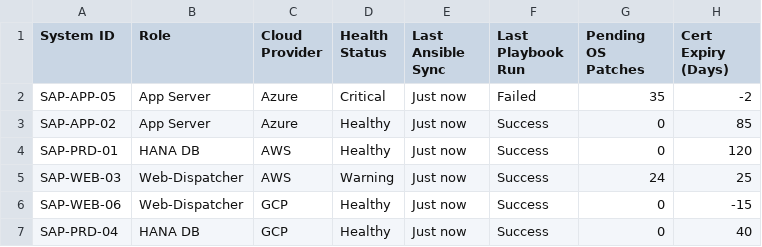
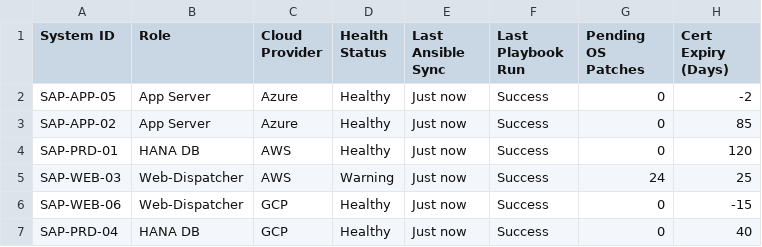
Before and after one commit to AryanK0202/sap-dashboard, a CSV file: sap_nodes.csv, drawn as a sheet.

```diff
--- a/sap_nodes.csv
+++ b/sap_nodes.csv
@@ -1,3 +1,3 @@
 System ID,Role,Cloud Provider,Health Status,Last Ansible Sync,Last Playbook Run,Pending OS Patches,Cert Expiry (Days)
-SAP-APP-05,App Server,Azure,Critical,Just now,Failed,35,-2
+SAP-APP-05,App Server,Azure,Healthy,Just now,Success,0,-2
 SAP-APP-02,App Server,Azure,Healthy,Just now,Success,0,85
```
Also changed, not shown: 6 other files.
